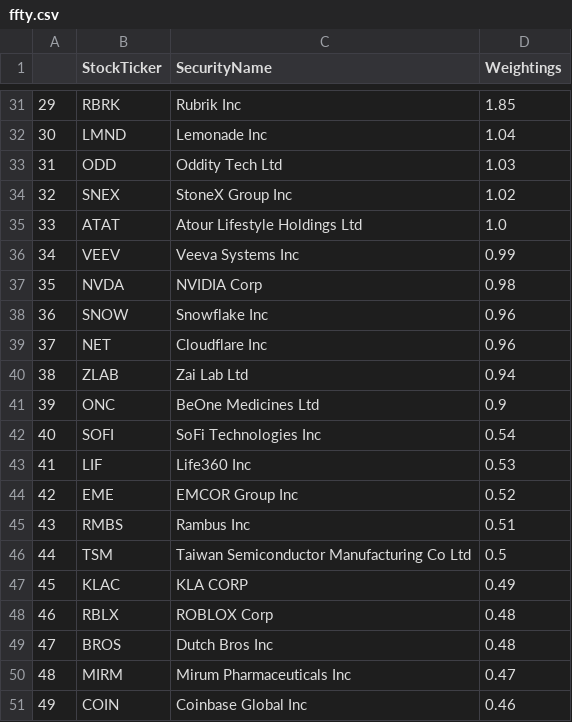
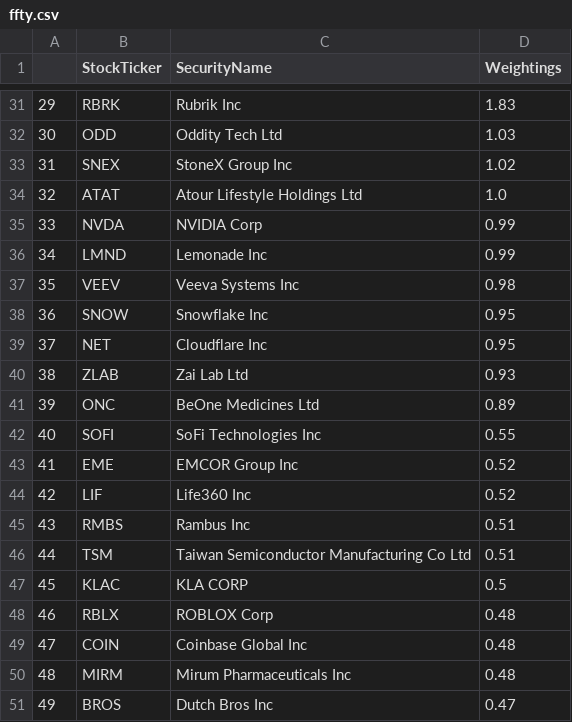
Before and after one commit to major/ffty-etf, a CSV file: ffty.csv, drawn as a sheet; only a part is shown, gaps mark what is left out; removed rows and columns are numbered as before the commit, all else as after; the diff covers the shown part only; the diff names each change by its address in the sheet, - before the commit and + after, or states it on an @@ line.

```diff
--- a/ffty.csv
+++ b/ffty.csv
@@ column A renumbered between rows 6 and 49 @@
-D31 (Weightings): 1.85
+D31 (Weightings): 1.83
-row 32: 30 | LMND | Lemonade Inc | 1.04
-row 36: 34 | VEEV | Veeva Systems Inc | 0.99
-D35 (Weightings): 0.98
+D35 (Weightings): 0.99
+row 36: 34 | LMND | Lemonade Inc | 0.99
+row 37: 35 | VEEV | Veeva Systems Inc | 0.98
-D38:D39 (Weightings): 0.96
+D38:D39 (Weightings): 0.95
-D40 (Weightings): 0.94
+D40 (Weightings): 0.93
-D41 (Weightings): 0.9
+D41 (Weightings): 0.89
-D42 (Weightings): 0.54
+D42 (Weightings): 0.55
-row 43: 41 | LIF | Life360 Inc | 0.53
+row 44: 42 | LIF | Life360 Inc | 0.52
-D46 (Weightings): 0.5
+D46 (Weightings): 0.51
-D47 (Weightings): 0.49
+D47 (Weightings): 0.5
-row 49: 47 | BROS | Dutch Bros Inc | 0.48
-row 50: 48 | MIRM | Mirum Pharmaceuticals Inc | 0.47
-D49 (Weightings): 0.46
+D49 (Weightings): 0.48
+row 50: 48 | MIRM | Mirum Pharmaceuticals Inc | 0.48
+row 51: 49 | BROS | Dutch Bros Inc | 0.47
```
Also changed, not shown: 8 added rows, 8 removed rows and 17 edited cells elsewhere in this file, 2 other files.
